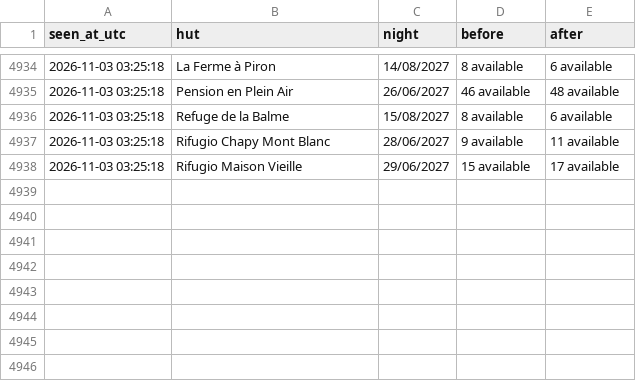
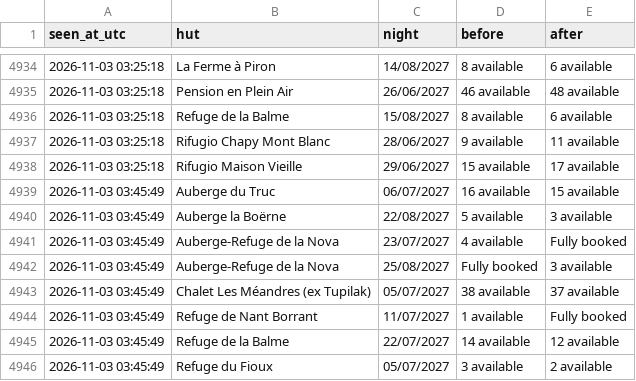
Before and after one commit to ljieen/tmb-bed-watcher, a CSV file: changes.csv, drawn as a sheet; only a part is shown, gaps mark what is left out.

```diff
--- a/changes.csv
+++ b/changes.csv
@@ -4938 +4938,9 @@ seen_at_utc,hut,night,before,after
 2026-11-03 03:25:18,Rifugio Maison Vieille,29/06/2027,15 available,17 available
+2026-11-03 03:45:49,Auberge du Truc,06/07/2027,16 available,15 available
+2026-11-03 03:45:49,Auberge la Boërne,22/08/2027,5 available,3 available
+2026-11-03 03:45:49,Auberge-Refuge de la Nova,23/07/2027,4 available,Fully booked
+2026-11-03 03:45:49,Auberge-Refuge de la Nova,25/08/2027,Fully booked,3 available
+2026-11-03 03:45:49,Chalet Les Méandres (ex Tupilak),05/07/2027,38 available,37 available
+2026-11-03 03:45:49,Refuge de Nant Borrant,11/07/2027,1 available,Fully booked
+2026-11-03 03:45:49,Refuge de la Balme,22/07/2027,14 available,12 available
+2026-11-03 03:45:49,Refuge du Fioux,05/07/2027,3 available,2 available
```
Also changed, not shown: 1 other file.
